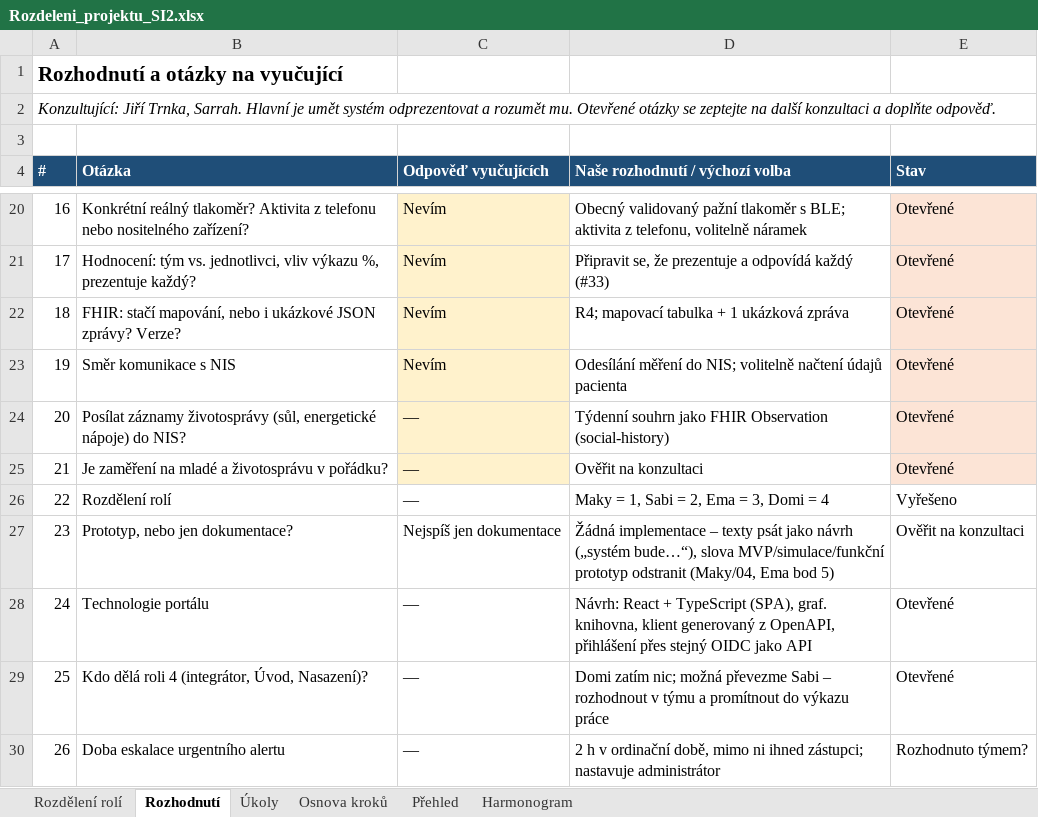
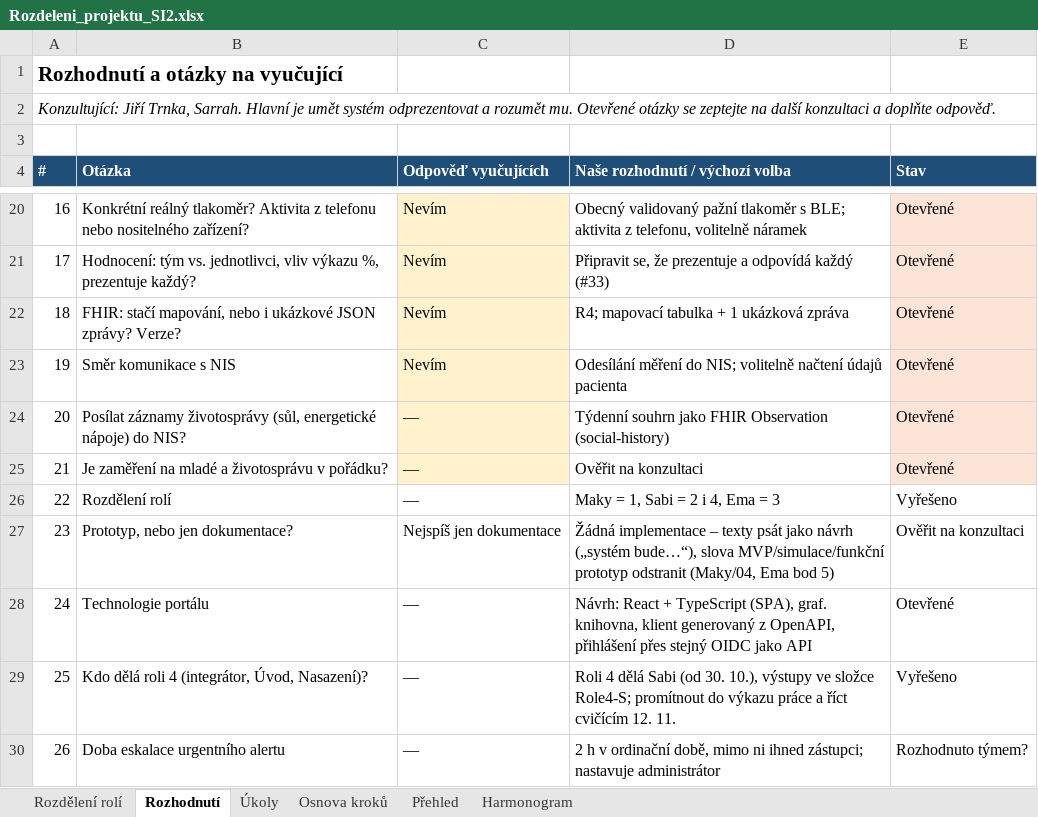
Before and after one commit to stastmar/SI_projekt, an Excel workbook: Rozdeleni_projektu_SI2.xlsx, sheet Rozhodnutí, drawn as a sheet; only a part is shown, gaps mark what is left out; values as stored, in another font and other column widths than the file's, no borders; the diff names each change by its address in the sheet, - before the commit and + after, or states it on an @@ line.

Commit message:
Role 4: stavovy diagram synchronizace s NIS a popis

```diff
--- a/Rozdeleni_projektu_SI2.xlsx (sheet Rozhodnutí)
+++ b/Rozdeleni_projektu_SI2.xlsx (sheet Rozhodnutí)
-D26 (Naše rozhodnutí / výchozí volba): Maky = 1, Sabi = 2, Ema = 3, Domi = 4
+D26 (Naše rozhodnutí / výchozí volba): Maky = 1, Sabi = 2 i 4, Ema = 3
-D29 (Naše rozhodnutí / výchozí volba): Domi zatím nic; možná převezme Sabi – rozhodnout v týmu a promítnout do výkazu práce
+D29 (Naše rozhodnutí / výchozí volba): Roli 4 dělá Sabi (od 30. 10.), výstupy ve složce Role4-S; promítnout do výkazu práce a říct cvičícím 12. 11.
-E29 (Stav): Otevřené
+E29 (Stav): Vyřešeno
```
Also changed, not shown: sheet Úkoly, sheet Osnova kroků, sheet Rozdělení rolí, 4 other files.
